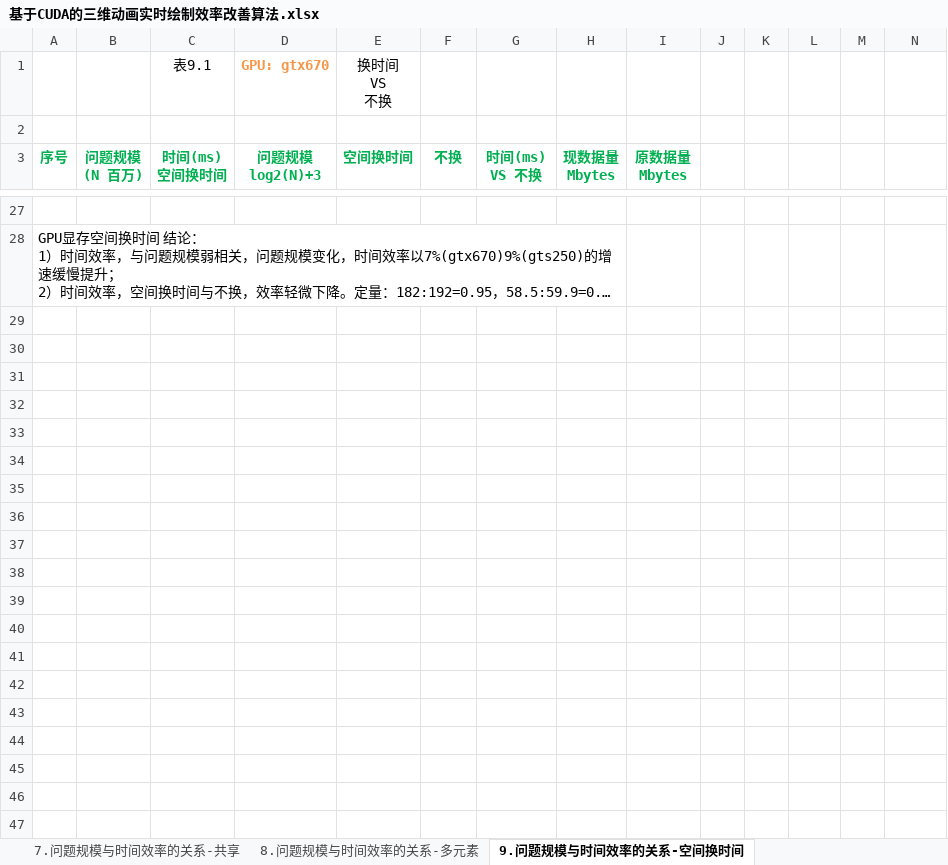
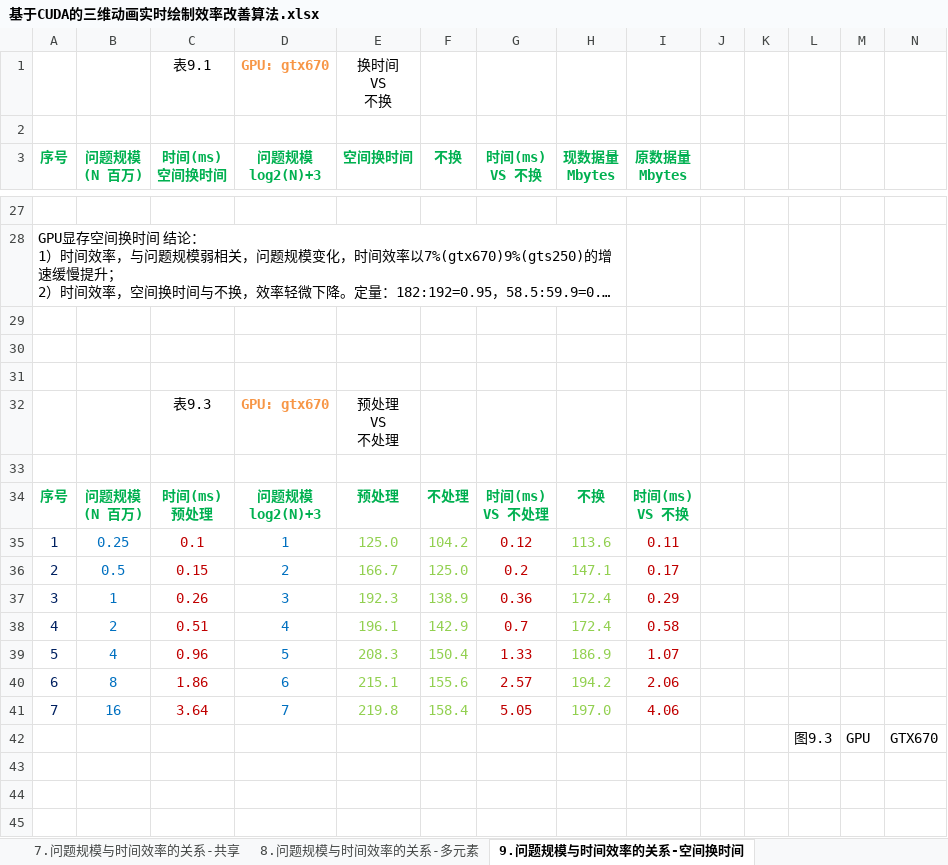
Before and after one commit to soulsheng/CudaAccMs3d, an Excel workbook: doc/基于CUDA的三维动画实时绘制效率改善算法.xlsx, sheet 9.问题规模与时间效率的关系-空间换时间, drawn as a sheet; only a part is shown, gaps mark what is left out; long unchanged cells end in …; values as stored, in another font and other column widths than the file's, no borders; charts and pictures not drawn; ↵ is a line break in a cell; the diff covers the shown part only; the diff names each change by its address in the sheet, - before the commit and + after, or states it on an @@ line.

```diff
--- a/doc/基于CUDA的三维动画实时绘制效率改善算法.xlsx (sheet 9.问题规模与时间效率的关系-空间换时间)
+++ b/doc/基于CUDA的三维动画实时绘制效率改善算法.xlsx (sheet 9.问题规模与时间效率的关系-空间换时间)
+row 29: (empty)
+row 30: (empty)
+row 31: (empty)
+row 32:  |  | 表9.3 | GPU: gtx670 | 预处理 ↵ VS ↵ 不处理
+row 33: (empty)
+row 34: 序号 | 问题规模 ↵ (N 百万) | 时间(ms) ↵ 预处理 | 问题规模 ↵ log2(N)+3 | 预处理 | 不处理 | 时间(ms) ↵ VS 不处理 | 不换 | 时间(ms) ↵ VS 不换
+row 35: 1 | 0.25 | 0.1 | 1 | 125.0 | 104.2 | 0.12 | 113.6 | 0.11
+row 36: 2 | 0.5 | 0.15 | 2 | 166.7 | 125.0 | 0.2 | 147.1 | 0.17
+row 37: 3 | 1 | 0.26 | 3 | 192.3 | 138.9 | 0.36 | 172.4 | 0.29
+row 38: 4 | 2 | 0.51 | 4 | 196.1 | 142.9 | 0.7 | 172.4 | 0.58
+row 39: 5 | 4 | 0.96 | 5 | 208.3 | 150.4 | 1.33 | 186.9 | 1.07
+row 40: 6 | 8 | 1.86 | 6 | 215.1 | 155.6 | 2.57 | 194.2 | 2.06
+row 41: 7 | 16 | 3.64 | 7 | 219.8 | 158.4 | 5.05 | 197.0 | 4.06
+row 42:  |  |  |  |  |  |  |  |  |  |  | 图9.3 | GPU | GTX670
+row 43: (empty)
+row 44: (empty)
+row 45: (empty)
```
Also changed, not shown: 10 added rows and 28 edited cells elsewhere in this sheet, charts or pictures, 1 other file.
